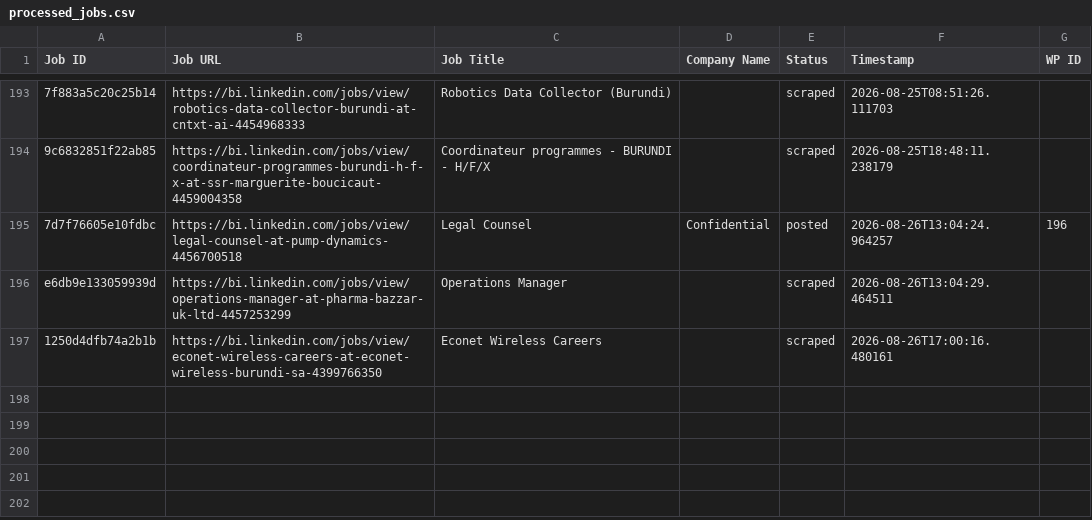
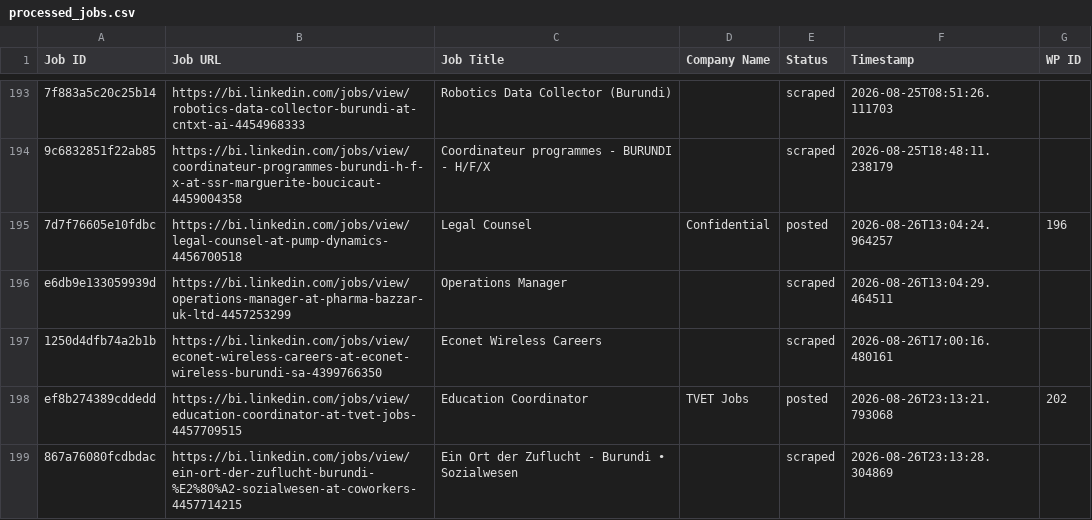
Before and after one commit to innovationinc2000/bi, a CSV file: processed_jobs.csv, drawn as a sheet; only a part is shown, gaps mark what is left out; the diff names each change by its address in the sheet, - before the commit and + after, or states it on an @@ line.

```diff
--- a/processed_jobs.csv
+++ b/processed_jobs.csv
+row 198: ef8b274389cddedd | https://bi.linkedin.com/jobs/view/education-coordinator-at-tvet-jobs-4457709515 | Education Coordinator | TVET Jobs | posted | 2026-08-26T23:13:21.793068 | 202
+row 199: 867a76080fcdbdac | https://bi.linkedin.com/jobs/view/ein-ort-der-zuflucht-burundi-%E2%80%A2-sozialwesen-at-coworkers-4457714215 | Ein Ort der Zuflucht - Burundi • Sozialwesen |  | scraped | 2026-08-26T23:13:28.304869
```
